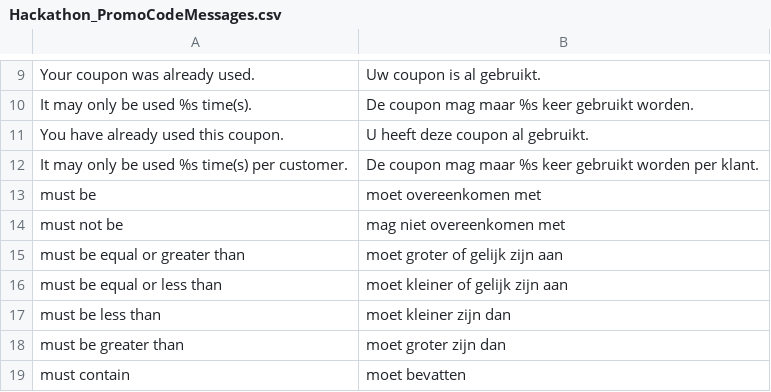
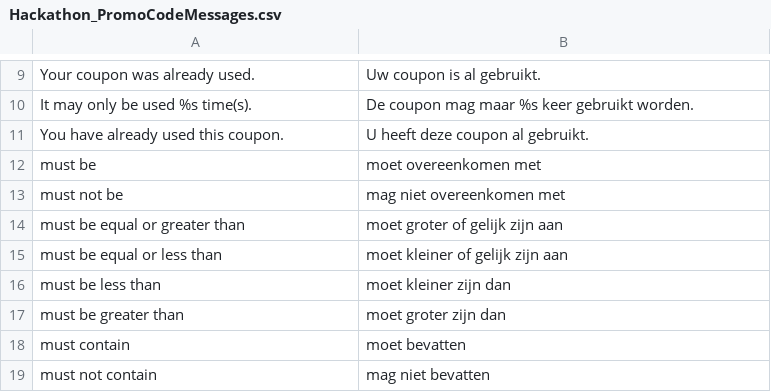
Before and after one commit to magento-hackathon/Hackathon_PromoCodeMessages, a CSV file: src/app/locale/nl_NL/Hackathon_PromoCodeMessages.csv, drawn as a sheet; only a part is shown, gaps mark what is left out; the shorter side is filled out with more unchanged rows; the diff names each change by its address in the sheet, - before the commit and + after, or states it on an @@ line.

Commit message:
Fix wrong translations, remove unused translations

```diff
--- a/src/app/locale/nl_NL/Hackathon_PromoCodeMessages.csv
+++ b/src/app/locale/nl_NL/Hackathon_PromoCodeMessages.csv
-row 12: It may only be used %s time(s) per customer. | De coupon mag maar %s keer gebruikt worden per klant.
```
Also changed, not shown: src/app/locale/de_DE/Hackathon_PromoCodeMessages.csv, src/app/locale/en_US/Hackathon_PromoCodeMessages.csv, 1 other file.
